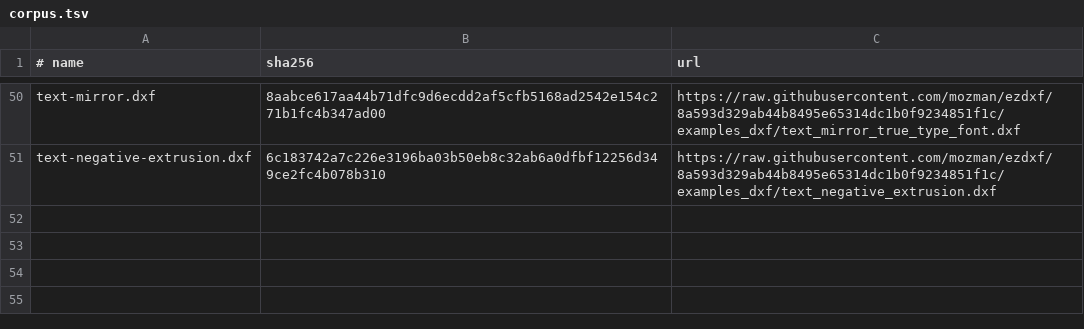
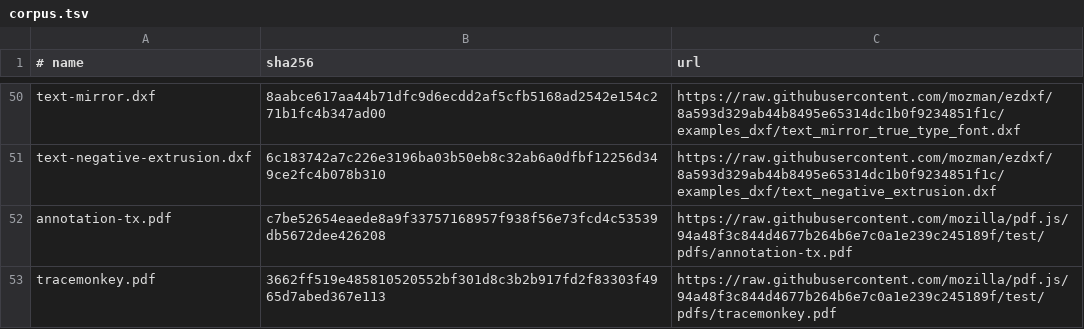
Before and after one commit to nasp2000/BeamBurin, a TSV file: assets/external/corpus.tsv, drawn as a sheet; only a part is shown, gaps mark what is left out; the diff names each change by its address in the sheet, - before the commit and + after, or states it on an @@ line.

Commit message:
Add real PDFs to the external corpus

```diff
--- a/assets/external/corpus.tsv
+++ b/assets/external/corpus.tsv
+row 52: annotation-tx.pdf | c7be52654eaede8a9f33757168957f938f56e73fcd4c53539db5672dee426208 | https://raw.githubusercontent.com/mozilla/pdf.js/94a48f3c844d4677b264b6e7c0a1e239c245189f/test/pdfs/annotation-tx.pdf
+row 53: tracemonkey.pdf | 3662ff519e485810520552bf301d8c3b2b917fd2f83303f4965d7abed367e113 | https://raw.githubusercontent.com/mozilla/pdf.js/94a48f3c844d4677b264b6e7c0a1e239c245189f/test/pdfs/tracemonkey.pdf
```
Also changed, not shown: 1 other file.
